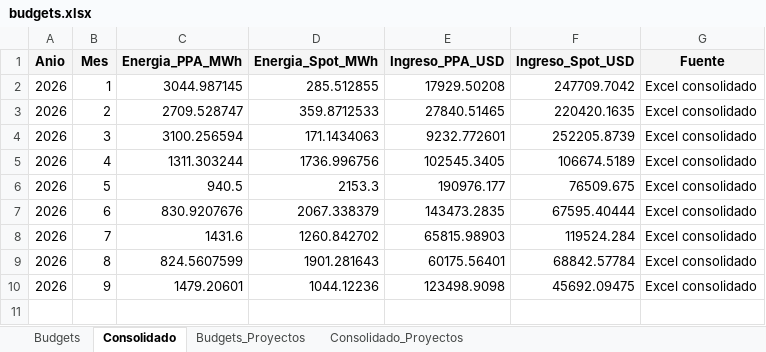
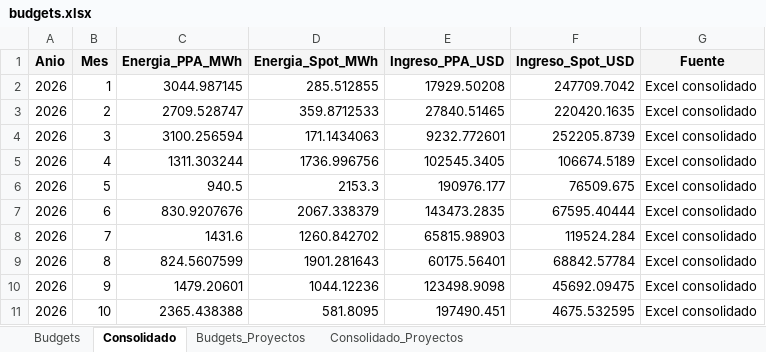
Before and after one commit to nicoaravena211/dashboard-bess, an Excel workbook: budgets.xlsx, sheet Consolidado, drawn as a sheet; values as stored, in another font and other column widths than the file's, no borders; the diff names each change by its address in the sheet, - before the commit and + after, or states it on an @@ line.

```diff
--- a/budgets.xlsx (sheet Consolidado)
+++ b/budgets.xlsx (sheet Consolidado)
+row 11: 2026 | 10 | 2365.438388 | 581.8095 | 197490.451 | 4675.532595 | Excel consolidado
```
Also changed, not shown: sheet Consolidado_Proyectos.
